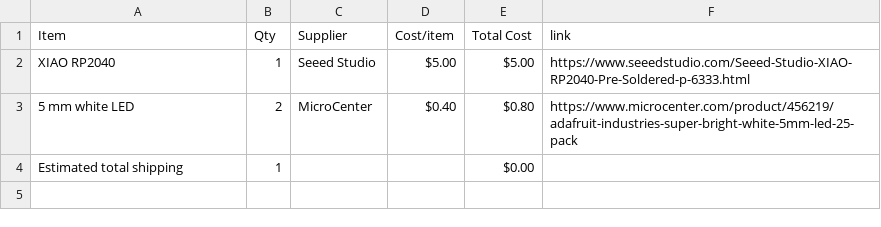
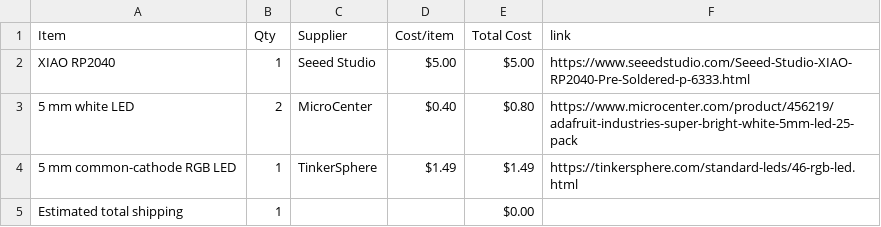
Before and after one commit to 528390/Hack-Club-Half-Life-Displays-Project, a CSV file: BOM.csv, drawn as a sheet.

Commit message:
Sync Displays from Half Life

```diff
--- a/BOM.csv
+++ b/BOM.csv
@@ -3,2 +3,3 @@ XIAO RP2040,1,Seeed Studio,$5.00,$5.00,https://www.seeedstudio.com/Seeed-Studio-
 5 mm white LED,2,MicroCenter,$0.40,$0.80,https://www.microcenter.com/product/456219/adafruit-industries-super-bright-white-5mm-led-25-pack
+5 mm common-cathode RGB LED,1,TinkerSphere,$1.49,$1.49,https://tinkersphere.com/standard-leds/46-rgb-led.html
 Estimated total shipping,1,,,$0.00,
```
